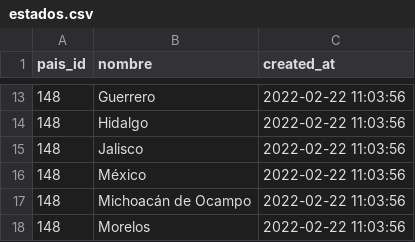
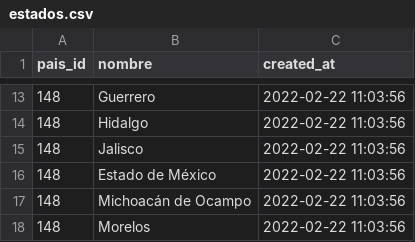
Before and after one commit to subsesjal/siiges-services, a CSV file: packages/core/src/drivers/db/CSVFiles/estados.csv, drawn as a sheet; only a part is shown, gaps mark what is left out.

Commit message:
ortografia

```diff
--- a/packages/core/src/drivers/db/CSVFiles/estados.csv
+++ b/packages/core/src/drivers/db/CSVFiles/estados.csv
@@ -15,3 +15,3 @@ pais_id,nombre,created_at
 148,Jalisco,2022-02-22 11:03:56
-148,México,2022-02-22 11:03:56
+148,Estado de México,2022-02-22 11:03:56
 148,Michoacán de Ocampo,2022-02-22 11:03:56
```
